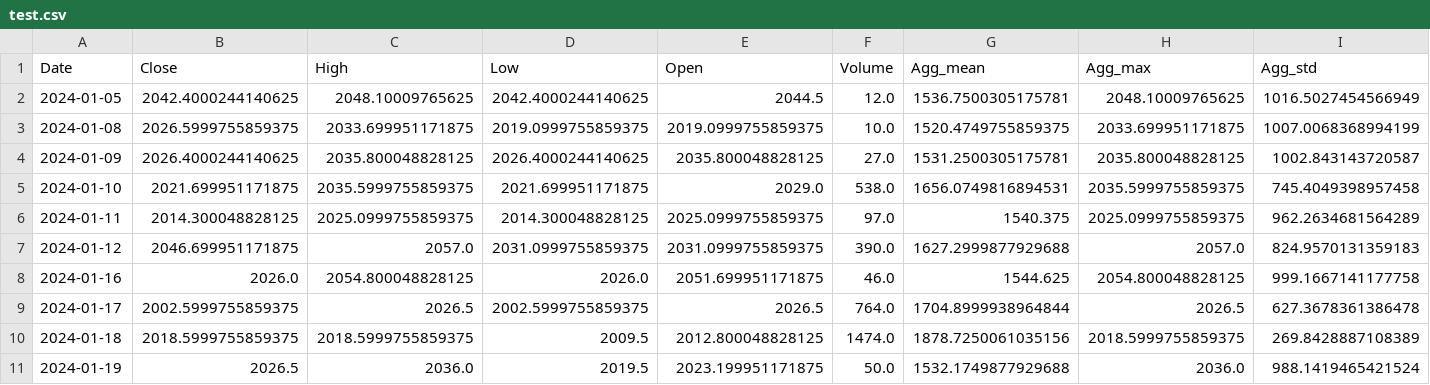
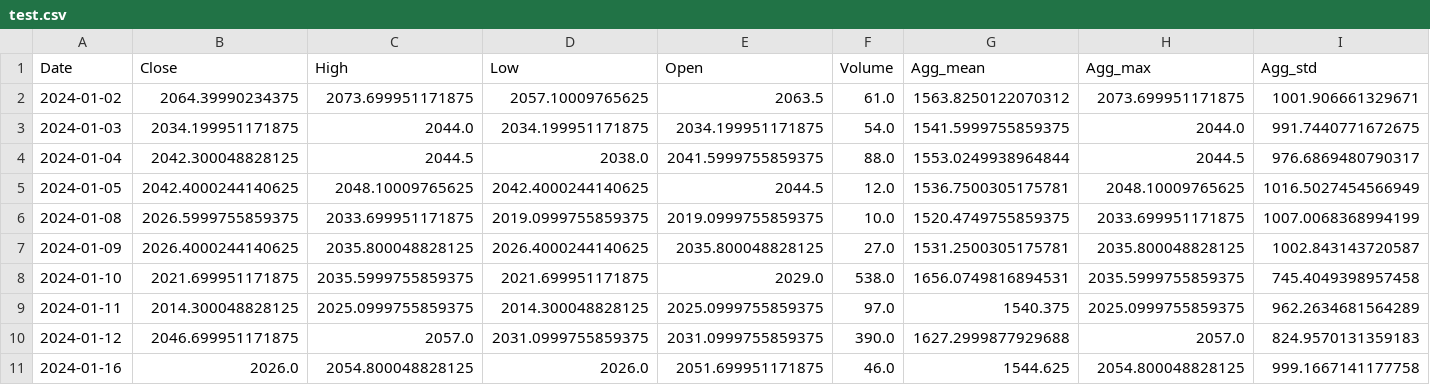
Before and after one commit to peniel18/gold-price-prediction-system, a CSV file: Artifacts/Transformed/test.csv, drawn as a sheet; only a part is shown; the shorter side is filled out with more unchanged rows; rows hold the shown columns only; the diff names each change by its address in the sheet, - before the commit and + after, or states it on an @@ line.

```diff
--- a/Artifacts/Transformed/test.csv
+++ b/Artifacts/Transformed/test.csv
+row 2: 2024-01-02 | 2064.39990234375 | 2073.699951171875 | 2057.10009765625 | 2063.5 | 61.0 | 1563.8250122070312 | 2073.699951171875 | 1001.906661329671
+row 3: 2024-01-03 | 2034.199951171875 | 2044.0 | 2034.199951171875 | 2034.199951171875 | 54.0 | 1541.5999755859375 | 2044.0 | 991.7440771672675
+row 4: 2024-01-04 | 2042.300048828125 | 2044.5 | 2038.0 | 2041.5999755859375 | 88.0 | 1553.0249938964844 | 2044.5 | 976.6869480790317
```
Also changed, not shown: Artifacts/Transformed/train.csv, 56 other files.
